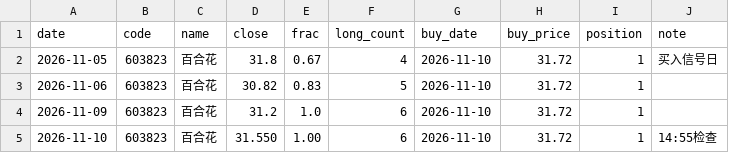
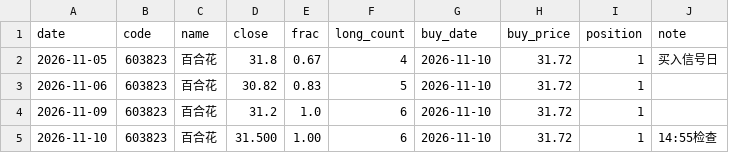
Before and after one commit to MoonSoilWJ/TradingAgents-astock, a CSV file: results/holdings_cluster.csv, drawn as a sheet.

```diff
--- a/results/holdings_cluster.csv
+++ b/results/holdings_cluster.csv
@@ -4,2 +4,2 @@
 2026-11-09,603823,百合花,31.2,1.0,6,2026-11-10,31.72,1,
-2026-11-10,603823,百合花,31.550,1.00,6,2026-11-10,31.72,1,14:55检查
+2026-11-10,603823,百合花,31.500,1.00,6,2026-11-10,31.72,1,14:55检查
```
Also changed, not shown: results/n12_candidates.csv, results/vote_ratio_n12_588000.csv, 2 other files.
